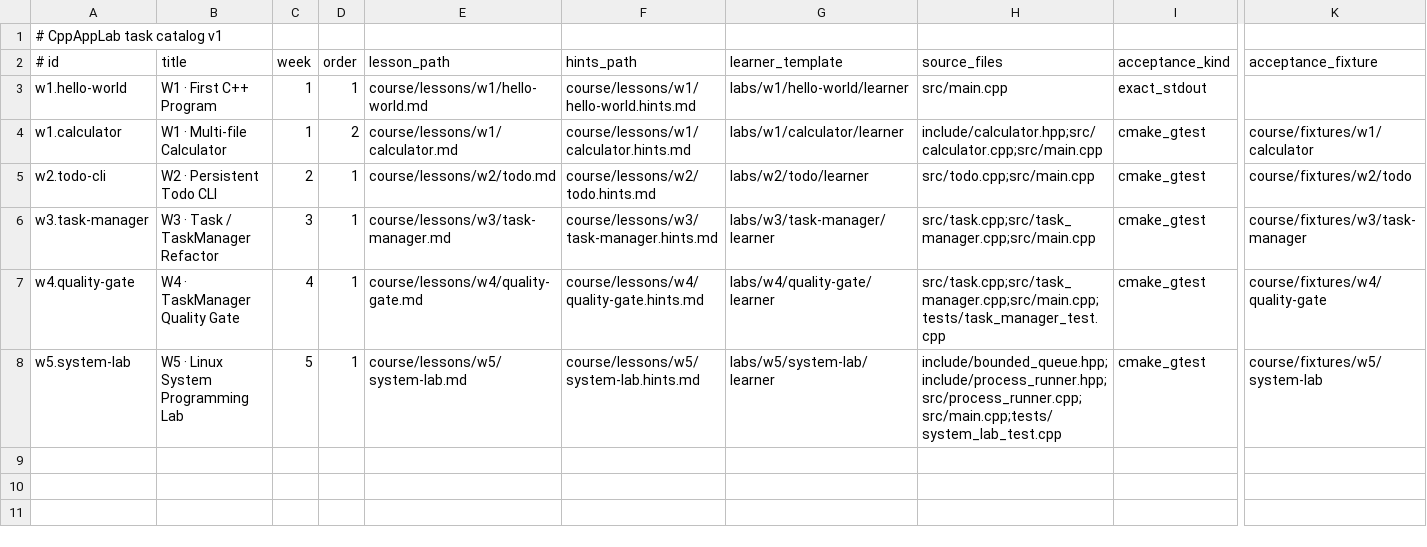
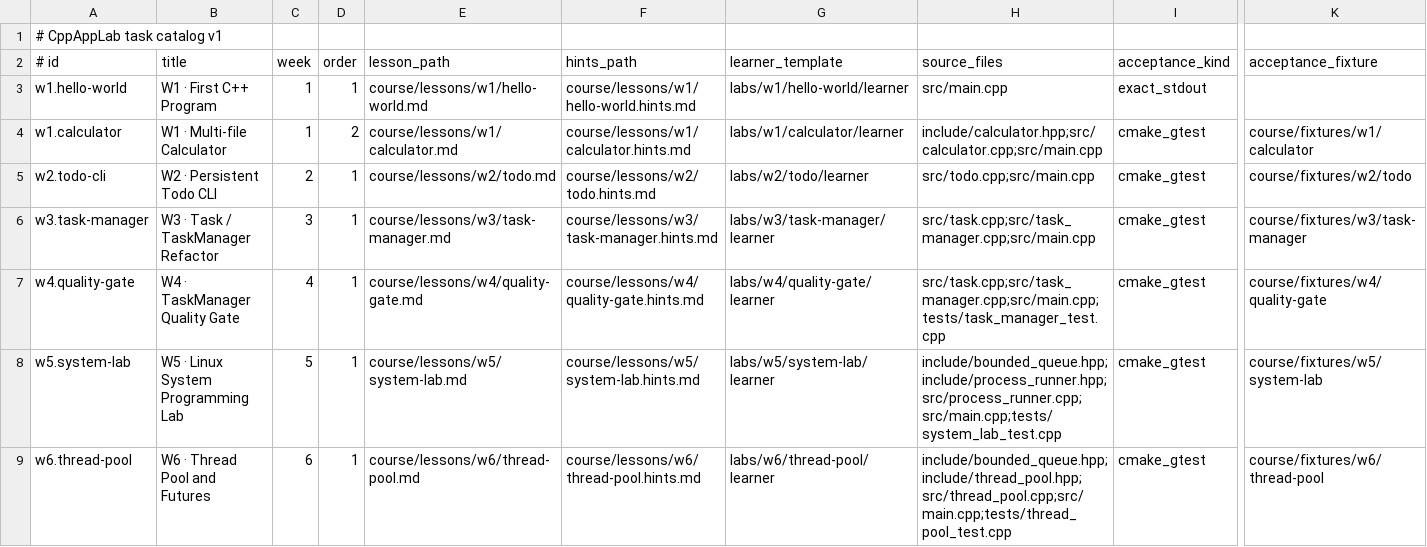
Before and after one commit to clonetimer/CppAppLab, a TSV file: course/tasks.tsv, drawn as a sheet; only a part is shown, gaps mark what is left out; rows hold the shown columns only; the diff names each change by its address in the sheet, - before the commit and + after, or states it on an @@ line.

Commit message:
feat(p3): add W6 ThreadPool and futures learning task

```diff
--- a/course/tasks.tsv
+++ b/course/tasks.tsv
+row 9: w6.thread-pool | W6 · Thread Pool and Futures | 6 | 1 | course/lessons/w6/thread-pool.md | course/lessons/w6/thread-pool.hints.md | labs/w6/thread-pool/learner | include/bounded_queue.hpp;include/thread_pool.hpp;src/thread_pool.cpp;src/main.cpp;tests/thread_pool_test.cpp | cmake_gtest | course/fixtures/w6/thread-pool
```
Also changed, not shown: 27 other files.
